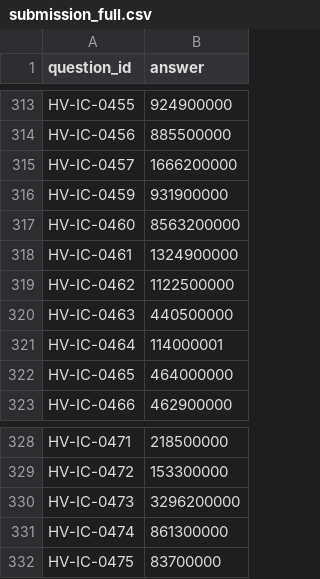
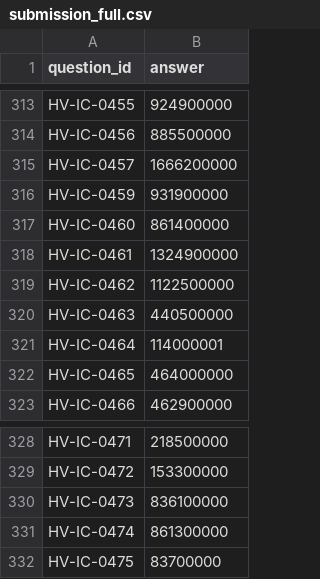
Before and after one commit to thedamod/appcair-jaw, a CSV file: submission_full.csv, drawn as a sheet; only a part is shown, gaps mark what is left out; the diff covers the shown part only.

Commit message:
Fix remaining answer shape semantics

```diff
--- a/submission_full.csv
+++ b/submission_full.csv
@@ -316,3 +316,3 @@ HV-IC-0457,1666200000
 HV-IC-0459,931900000
-HV-IC-0460,8563200000
+HV-IC-0460,861400000
 HV-IC-0461,1324900000
@@ -329,3 +329,3 @@ HV-IC-0471,218500000
 HV-IC-0472,153300000
-HV-IC-0473,3296200000
+HV-IC-0473,836100000
 HV-IC-0474,861300000
```
Also changed, not shown: 5 edited cells elsewhere in this file, 1 other file.
